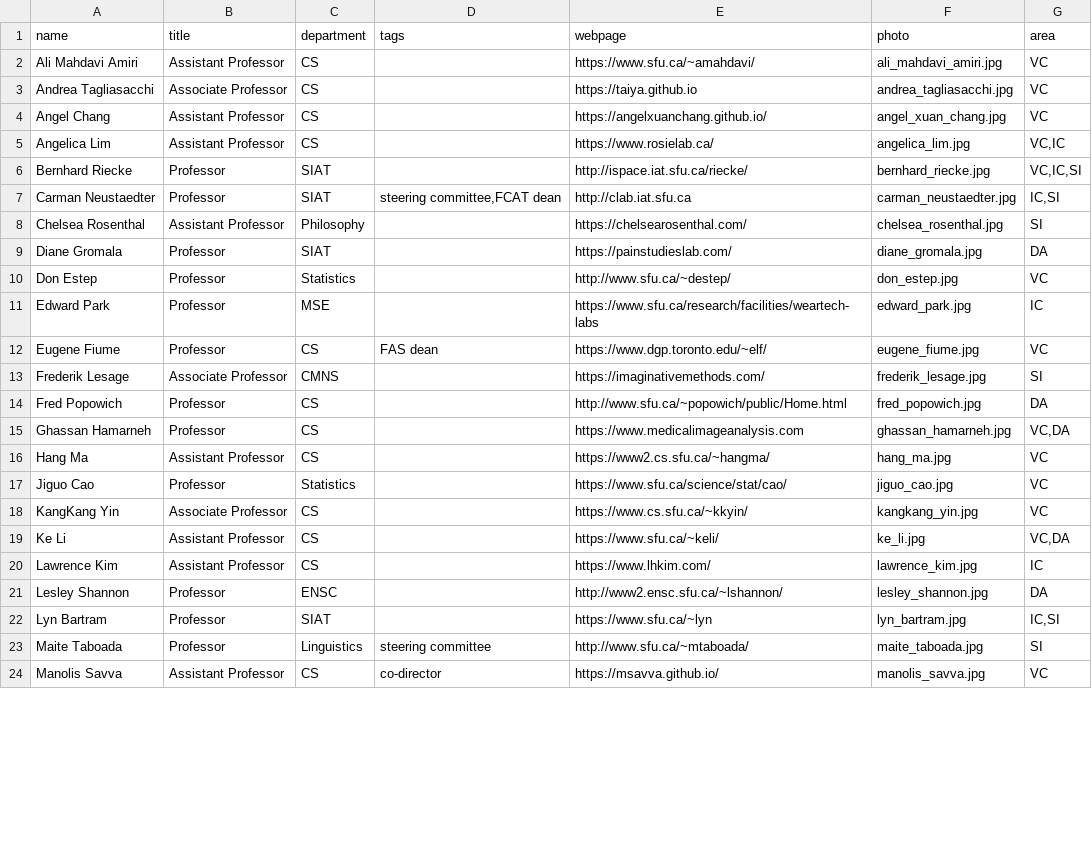
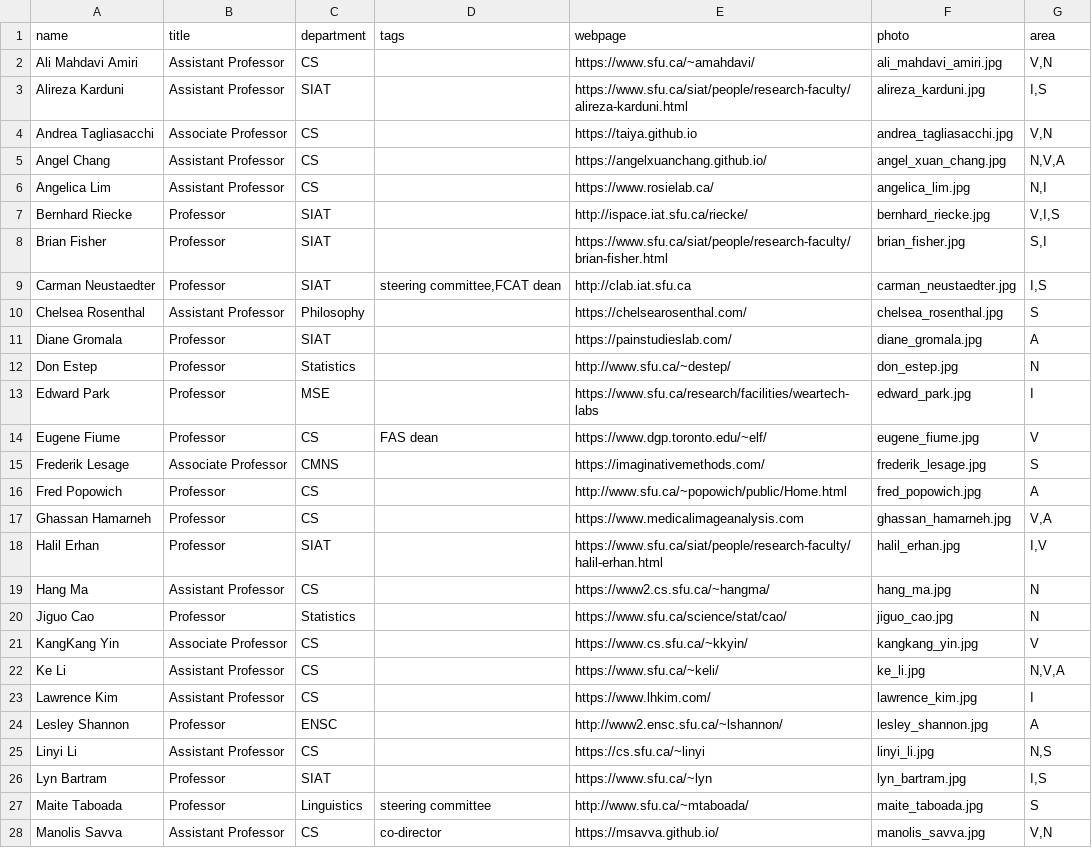
Before and after one commit to sfu-vinci/sfu-vinci.github.io, a CSV file: _data/people.csv, drawn as a sheet; only a part is shown; the diff covers the shown part only.

```diff
--- a/_data/people.csv
+++ b/_data/people.csv
@@ -1,24 +1,28 @@
 name,title,department,tags,webpage,photo,area
-Ali Mahdavi Amiri,Assistant Professor,CS,,https://www.sfu.ca/~amahdavi/,ali_mahdavi_amiri.jpg,VC
-Andrea Tagliasacchi,Associate Professor,CS,,https://taiya.github.io,andrea_tagliasacchi.jpg,VC
-Angel Chang,Assistant Professor,CS,,https://angelxuanchang.github.io/,angel_xuan_chang.jpg,VC
-Angelica Lim,Assistant Professor,CS,,https://www.rosielab.ca/,angelica_lim.jpg,"VC,IC"
-Bernhard Riecke,Professor,SIAT,,http://ispace.iat.sfu.ca/riecke/,bernhard_riecke.jpg,"VC,IC,SI"
-Carman Neustaedter,Professor,SIAT,"steering committee,FCAT dean",http://clab.iat.sfu.ca,carman_neustaedter.jpg,"IC,SI"
-Chelsea Rosenthal,Assistant Professor,Philosophy,,https://chelsearosenthal.com/,chelsea_rosenthal.jpg,SI
-Diane Gromala,Professor,SIAT,,https://painstudieslab.com/,diane_gromala.jpg,DA
-Don Estep,Professor,Statistics,,http://www.sfu.ca/~destep/,don_estep.jpg,VC
-Edward Park,Professor,MSE,,https://www.sfu.ca/research/facilities/weartech-labs,edward_park.jpg,IC
-Eugene Fiume,Professor,CS,FAS dean,https://www.dgp.toronto.edu/~elf/,eugene_fiume.jpg,VC
-Frederik Lesage,Associate Professor,CMNS,,https://imaginativemethods.com/,frederik_lesage.jpg,SI
-Fred Popowich,Professor,CS,,http://www.sfu.ca/~popowich/public/Home.html,fred_popowich.jpg,DA
-Ghassan Hamarneh,Professor,CS,,https://www.medicalimageanalysis.com,ghassan_hamarneh.jpg,"VC,DA"
-Hang Ma,Assistant Professor,CS,,https://www2.cs.sfu.ca/~hangma/,hang_ma.jpg,VC
-Jiguo Cao,Professor,Statistics,,https://www.sfu.ca/science/stat/cao/,jiguo_cao.jpg,VC
-KangKang Yin,Associate Professor,CS,,https://www.cs.sfu.ca/~kkyin/,kangkang_yin.jpg,VC
-Ke Li,Assistant Professor,CS,,https://www.sfu.ca/~keli/,ke_li.jpg,"VC,DA"
-Lawrence Kim,Assistant Professor,CS,,https://www.lhkim.com/,lawrence_kim.jpg,IC
-Lesley Shannon,Professor,ENSC,,http://www2.ensc.sfu.ca/~lshannon/,lesley_shannon.jpg,DA
-Lyn Bartram,Professor,SIAT,,https://www.sfu.ca/~lyn,lyn_bartram.jpg,"IC,SI"
-Maite Taboada,Professor,Linguistics,steering committee,http://www.sfu.ca/~mtaboada/,maite_taboada.jpg,SI
-Manolis Savva,Assistant Professor,CS,co-director,https://msavva.github.io/,manolis_savva.jpg,VC
+Ali Mahdavi Amiri,Assistant Professor,CS,,https://www.sfu.ca/~amahdavi/,ali_mahdavi_amiri.jpg,"V,N"
+Alireza Karduni,Assistant Professor,SIAT,,https://www.sfu.ca/siat/people/research-faculty/alireza-karduni.html,alireza_karduni.jpg,"I,S"
+Andrea Tagliasacchi,Associate Professor,CS,,https://taiya.github.io,andrea_tagliasacchi.jpg,"V,N"
+Angel Chang,Assistant Professor,CS,,https://angelxuanchang.github.io/,angel_xuan_chang.jpg,"N,V,A"
+Angelica Lim,Assistant Professor,CS,,https://www.rosielab.ca/,angelica_lim.jpg,"N,I"
+Bernhard Riecke,Professor,SIAT,,http://ispace.iat.sfu.ca/riecke/,bernhard_riecke.jpg,"V,I,S"
+Brian Fisher,Professor,SIAT,,https://www.sfu.ca/siat/people/research-faculty/brian-fisher.html,brian_fisher.jpg,"S,I"
+Carman Neustaedter,Professor,SIAT,"steering committee,FCAT dean",http://clab.iat.sfu.ca,carman_neustaedter.jpg,"I,S"
+Chelsea Rosenthal,Assistant Professor,Philosophy,,https://chelsearosenthal.com/,chelsea_rosenthal.jpg,S
+Diane Gromala,Professor,SIAT,,https://painstudieslab.com/,diane_gromala.jpg,A
+Don Estep,Professor,Statistics,,http://www.sfu.ca/~destep/,don_estep.jpg,N
+Edward Park,Professor,MSE,,https://www.sfu.ca/research/facilities/weartech-labs,edward_park.jpg,I
+Eugene Fiume,Professor,CS,FAS dean,https://www.dgp.toronto.edu/~elf/,eugene_fiume.jpg,V
+Frederik Lesage,Associate Professor,CMNS,,https://imaginativemethods.com/,frederik_lesage.jpg,S
+Fred Popowich,Professor,CS,,http://www.sfu.ca/~popowich/public/Home.html,fred_popowich.jpg,A
+Ghassan Hamarneh,Professor,CS,,https://www.medicalimageanalysis.com,ghassan_hamarneh.jpg,"V,A"
+Halil Erhan,Professor,SIAT,,https://www.sfu.ca/siat/people/research-faculty/halil-erhan.html,halil_erhan.jpg,"I,V"
+Hang Ma,Assistant Professor,CS,,https://www2.cs.sfu.ca/~hangma/,hang_ma.jpg,"N"
+Jiguo Cao,Professor,Statistics,,https://www.sfu.ca/science/stat/cao/,jiguo_cao.jpg,N
+KangKang Yin,Associate Professor,CS,,https://www.cs.sfu.ca/~kkyin/,kangkang_yin.jpg,V
+Ke Li,Assistant Professor,CS,,https://www.sfu.ca/~keli/,ke_li.jpg,"N,V,A"
+Lawrence Kim,Assistant Professor,CS,,https://www.lhkim.com/,lawrence_kim.jpg,I
+Lesley Shannon,Professor,ENSC,,http://www2.ensc.sfu.ca/~lshannon/,lesley_shannon.jpg,A
+Linyi Li,Assistant Professor,CS,,https://cs.sfu.ca/~linyi,linyi_li.jpg,"N,S"
+Lyn Bartram,Professor,SIAT,,https://www.sfu.ca/~lyn,lyn_bartram.jpg,"I,S"
+Maite Taboada,Professor,Linguistics,steering committee,http://www.sfu.ca/~mtaboada/,maite_taboada.jpg,S
+Manolis Savva,Assistant Professor,CS,co-director,https://msavva.github.io/,manolis_savva.jpg,"V,N"
```
Also changed, not shown: 12 added rows and 26 edited cells elsewhere in this file, 19 other files.
